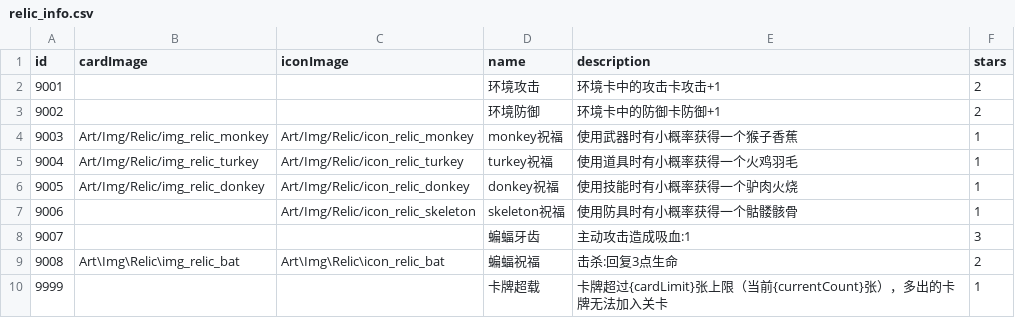
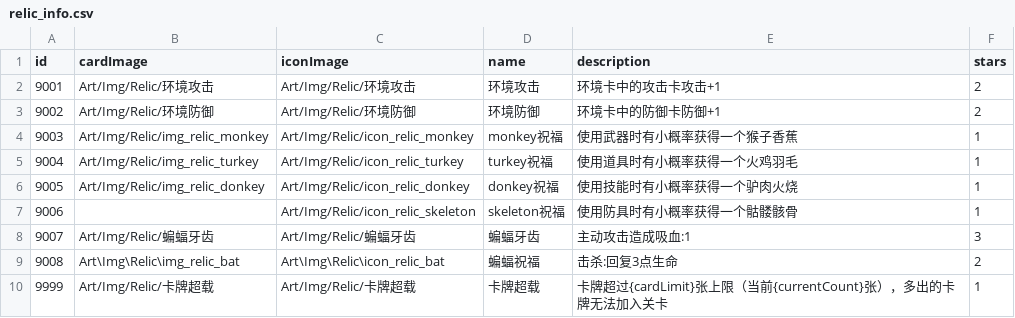
Before and after one commit to Nancobamboo/joeys-nightmare-2, a CSV file: joey2/Assets/Resources/Data/relic_info.csv, drawn as a sheet.

Commit message:
fix

```diff
--- a/joey2/Assets/Resources/Data/relic_info.csv
+++ b/joey2/Assets/Resources/Data/relic_info.csv
@@ -1,4 +1,4 @@
 id   ,cardImage ,iconImage,name,description,stars
-9001,,,环境攻击,环境卡中的攻击卡攻击+1,2
-9002,,,环境防御,环境卡中的防御卡防御+1,2
+9001,Art/Img/Relic/环境攻击,Art/Img/Relic/环境攻击,环境攻击,环境卡中的攻击卡攻击+1,2
+9002,Art/Img/Relic/环境防御,Art/Img/Relic/环境防御,环境防御,环境卡中的防御卡防御+1,2
 9003,Art/Img/Relic/img_relic_monkey,Art/Img/Relic/icon_relic_monkey,monkey祝福,使用武器时有小概率获得一个猴子香蕉,1
@@ -7,4 +7,4 @@
 9006,,Art/Img/Relic/icon_relic_skeleton,skeleton祝福,使用防具时有小概率获得一个骷髅骸骨,1
-9007,,,蝙蝠牙齿,主动攻击造成吸血:1,3
+9007,Art/Img/Relic/蝙蝠牙齿,Art/Img/Relic/蝙蝠牙齿,蝙蝠牙齿,主动攻击造成吸血:1,3
 9008,Art\Img\Relic\img_relic_bat,Art\Img\Relic\icon_relic_bat,蝙蝠祝福,击杀:回复3点生命,2
-9999,,,卡牌超载,卡牌超过{cardLimit}张上限（当前{currentCount}张），多出的卡牌无法加入关卡,1
+9999,Art/Img/Relic/卡牌超载,Art/Img/Relic/卡牌超载,卡牌超载,卡牌超过{cardLimit}张上限（当前{currentCount}张），多出的卡牌无法加入关卡,1
```
